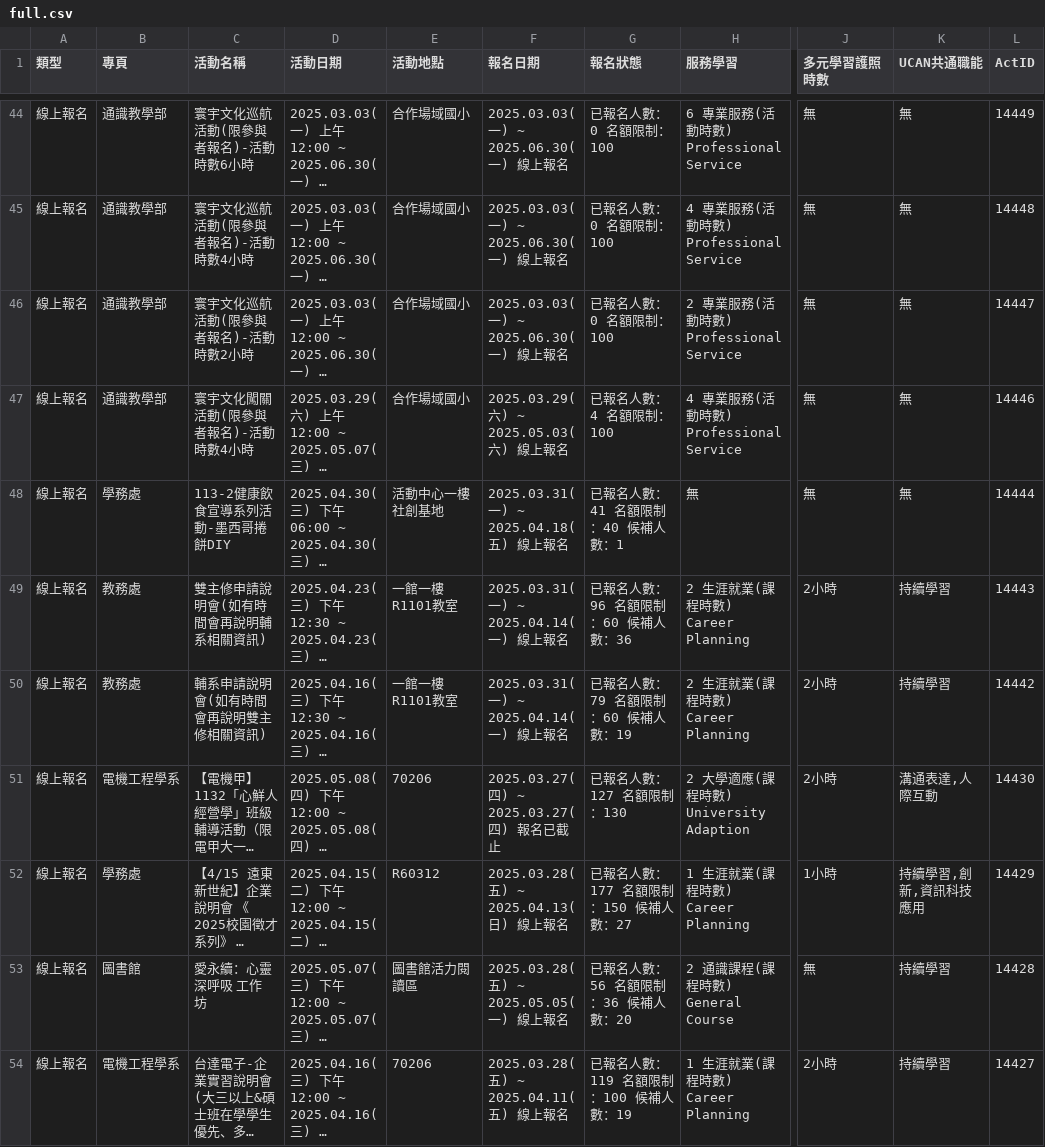
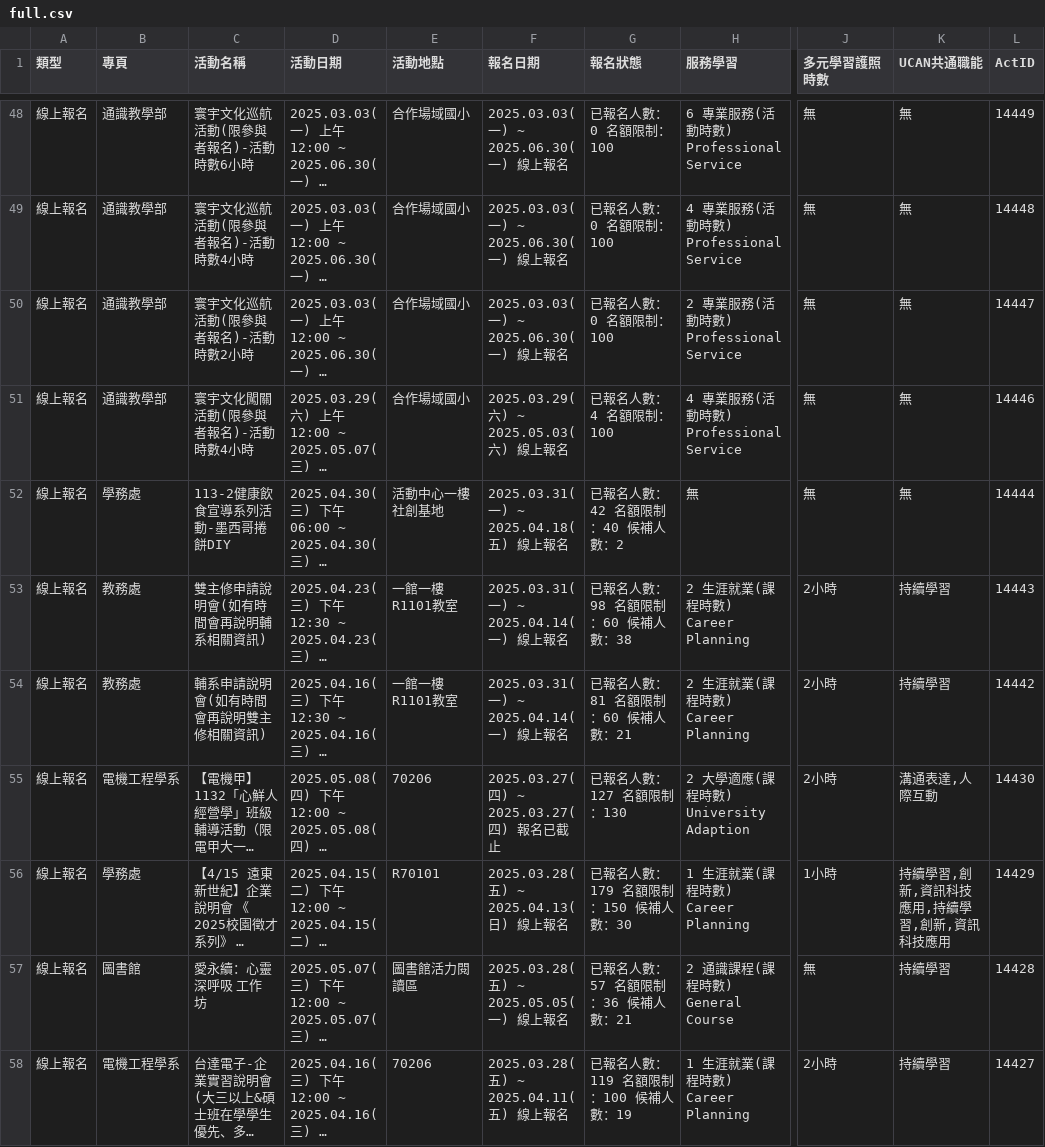
Before and after one commit to yzucse-cc/yzu-activity-monitor, a CSV file: data/full/full.csv, drawn as a sheet; only a part is shown, gaps mark what is left out; long unchanged cells end in …; addresses are those after the commit; the diff covers the shown part only; the diff names each change by its address in the sheet, - before the commit and + after, or states it on an @@ line.

```diff
--- a/data/full/full.csv
+++ b/data/full/full.csv
-G52 (報名狀態): 已報名人數：41 名額限制：40 候補人數：1
+G52 (報名狀態): 已報名人數：42 名額限制：40 候補人數：2
-G53 (報名狀態): 已報名人數：96 名額限制：60 候補人數：36
+G53 (報名狀態): 已報名人數：98 名額限制：60 候補人數：38
-G54 (報名狀態): 已報名人數：79 名額限制：60 候補人數：19
+G54 (報名狀態): 已報名人數：81 名額限制：60 候補人數：21
-E56 (活動地點): R60312
+E56 (活動地點): R70101
-G56 (報名狀態): 已報名人數：177 名額限制：150 候補人數：27
+G56 (報名狀態): 已報名人數：179 名額限制：150 候補人數：30
-K56 (UCAN共通職能): 持續學習,創新,資訊科技應用
+K56 (UCAN共通職能): 持續學習,創新,資訊科技應用,持續學習,創新,資訊科技應用
-G57 (報名狀態): 已報名人數：56 名額限制：36 候補人數：20
+G57 (報名狀態): 已報名人數：57 名額限制：36 候補人數：21
```
Also changed, not shown: 5 added rows, 3 removed rows and 73 edited cells elsewhere in this file, 2 other files.
